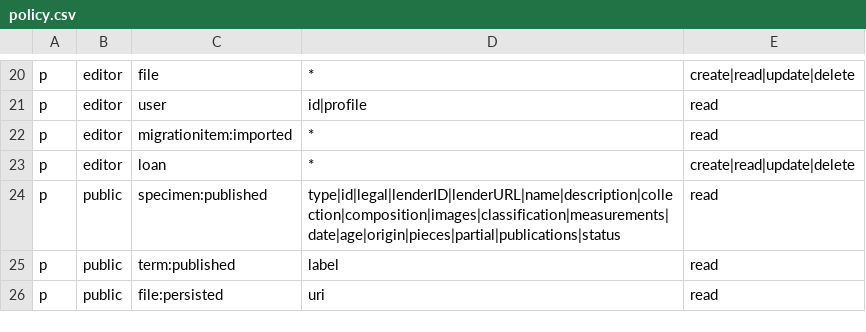
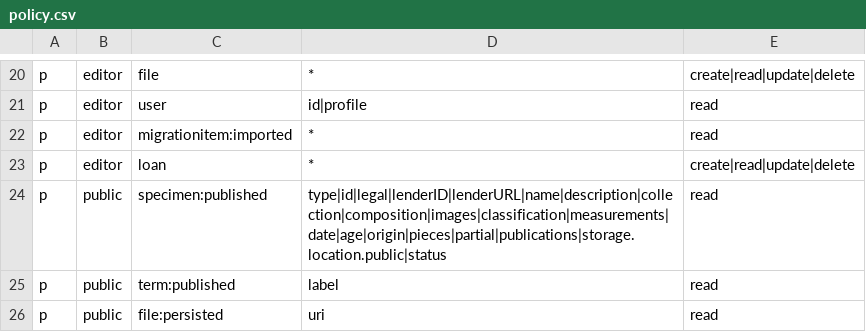
Before and after one commit to unb-libraries/unbgeology.lib.unb.ca, a CSV file: app/policy.csv, drawn as a sheet; only a part is shown, gaps mark what is left out.

```diff
--- a/app/policy.csv
+++ b/app/policy.csv
@@ -23,3 +23,3 @@ p, editor, migrationitem:imported, *, read
 p, editor, loan, *, create|read|update|delete
-p, public, specimen:published, type|id|legal|lenderID|lenderURL|name|description|collection|composition|images|classification|measurements|date|age|origin|pieces|partial|publications|status, read
+p, public, specimen:published, type|id|legal|lenderID|lenderURL|name|description|collection|composition|images|classification|measurements|date|age|origin|pieces|partial|publications|storage.location.public|status, read
 p, public, term:published, label, read
```
Also changed, not shown: 2 other files.
